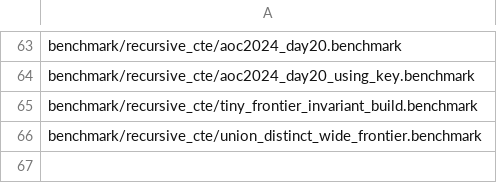
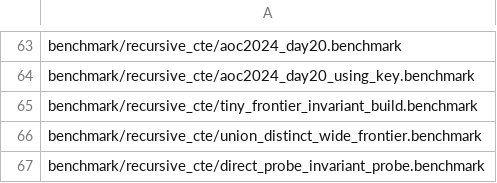
Before and after one commit to kryonix/duckdb, a CSV file: benchmark/recursive_cte/recursive_cte.csv, drawn as a sheet; only a part is shown, gaps mark what is left out.

Commit message:
Keep invariant work out of the recursive member when planning keyed probes
PageRank on the 2.0 branch regressed two to four times because three
planning decisions compounded. The degree CTE is referenced once, only
inside the recursive member, so CTE inlining folded its window into the
member; the direct recurring-state probe rewrite fired on structural
eligibility alone and made that window the probe input; and nothing
could retain the window because a direct probe is not a join build.

CTE inlining now keeps a CTE materialized when every reference sits
inside a recursive member and the definition contains a pipeline
breaker, so the work runs once before the recursion instead of once per
epoch. The physical rewrite only probes the frozen state directly when
the probe input depends on the frontier, when the state would otherwise
be rebuilt as the hash-join build side, or when an invariant streaming
build side is no larger than the state; an invariant build side with
its own pipeline breaker or with more rows is left to the hash join,
whose build is retained across epochs. Recurring-state references also
estimate at least the anchor plus one member output rather than the
anchor alone.

```diff
--- a/benchmark/recursive_cte/recursive_cte.csv
+++ b/benchmark/recursive_cte/recursive_cte.csv
@@ -66 +66,2 @@ benchmark/recursive_cte/tiny_frontier_invariant_build.benchmark
 benchmark/recursive_cte/union_distinct_wide_frontier.benchmark
+benchmark/recursive_cte/direct_probe_invariant_probe.benchmark
```
Also changed, not shown: 12 other files.
